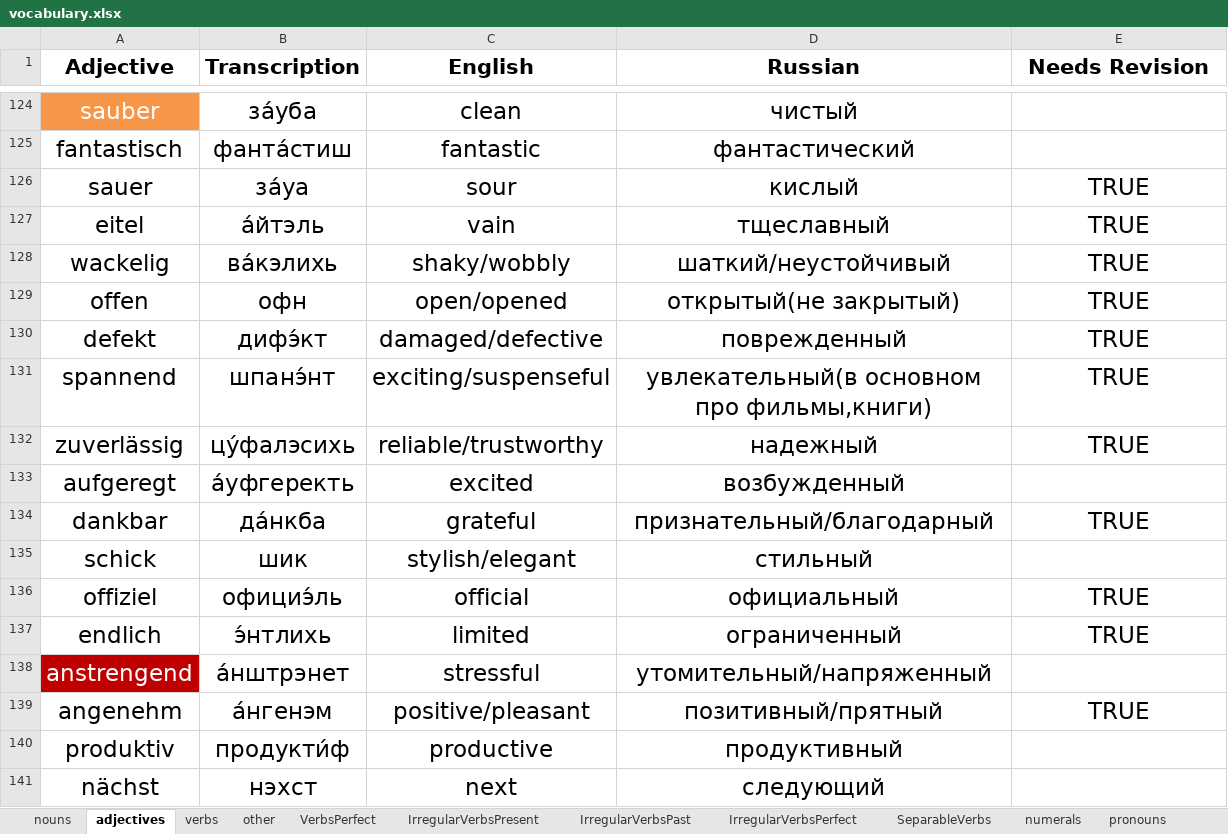
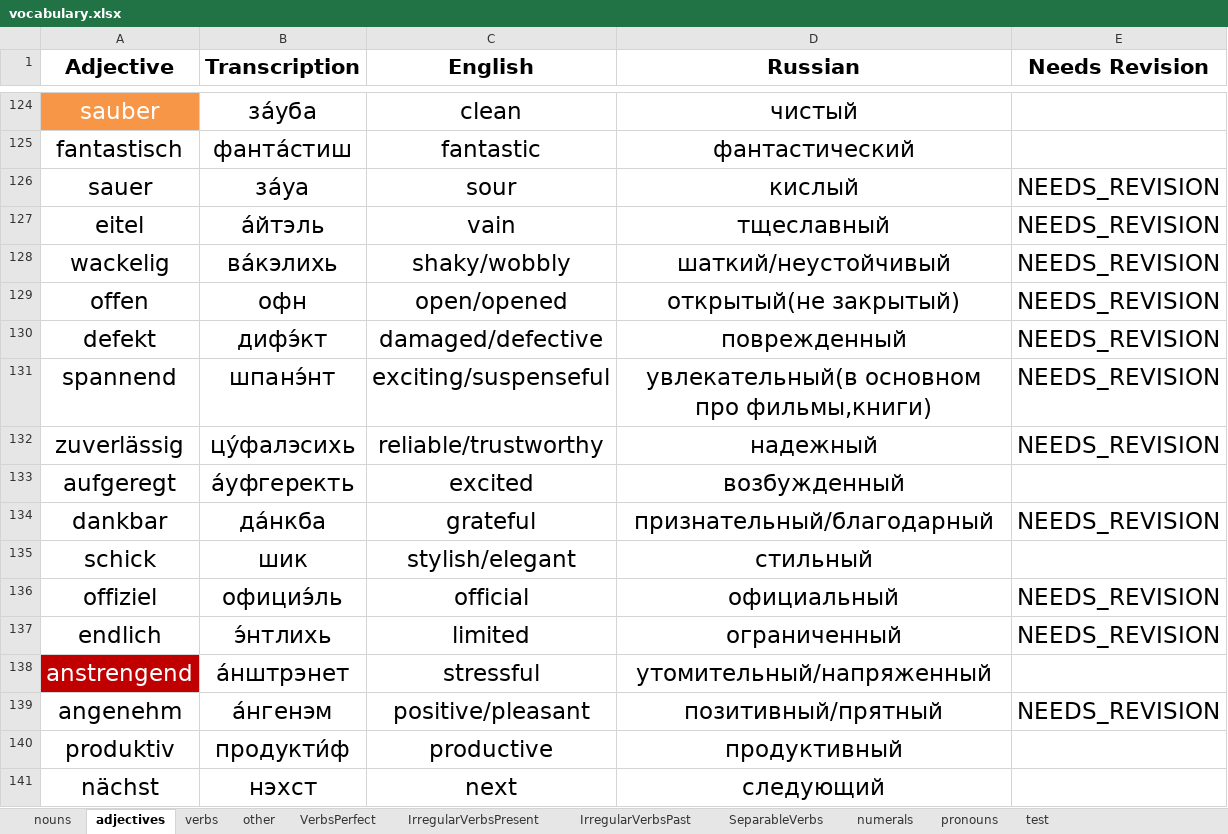
Before and after one commit to pronamka/dictation_manager, an Excel workbook: vocabulary.xlsx, sheet adjectives, drawn as a sheet; only a part is shown, gaps mark what is left out; values as stored, in another font and other column widths than the file's, no borders; the diff covers the shown part only; the diff names each change by its address in the sheet, - before the commit and + after, or states it on an @@ line.

```diff
--- a/vocabulary.xlsx (sheet adjectives)
+++ b/vocabulary.xlsx (sheet adjectives)
-sheet tab: IrregularVerbsPerfect
-E126:E132 (Needs Revision): TRUE
+E126:E132 (Needs Revision): NEEDS_REVISION
-E134 (Needs Revision): TRUE
+E134 (Needs Revision): NEEDS_REVISION
-E136:E137 (Needs Revision): TRUE
+E136:E137 (Needs Revision): NEEDS_REVISION
-E139 (Needs Revision): TRUE
+E139 (Needs Revision): NEEDS_REVISION
```
Also changed, not shown: 14 added rows and 36 edited cells elsewhere in this sheet, sheet nouns, sheet other, sheet verbs, sheet VerbsPerfect, sheet SeparableVerbs, sheet numerals, 3 more sheets.
